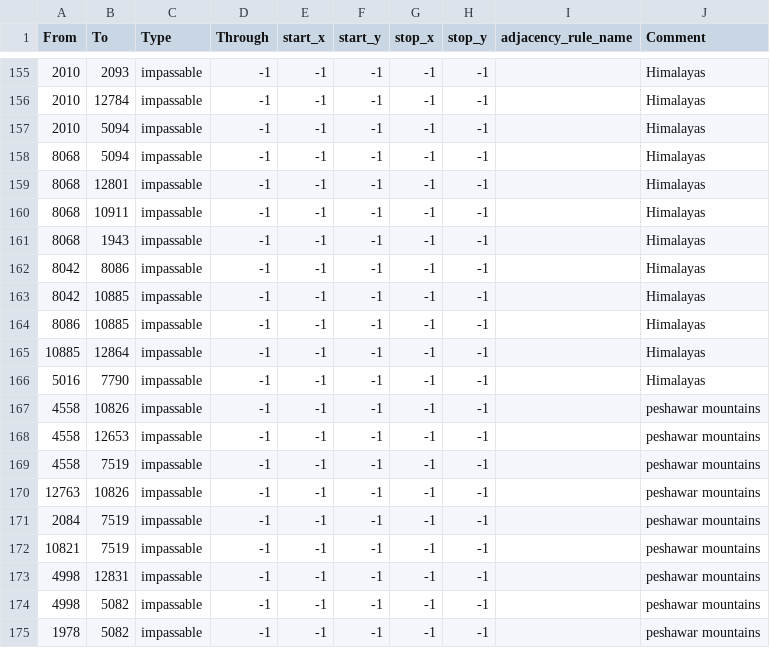
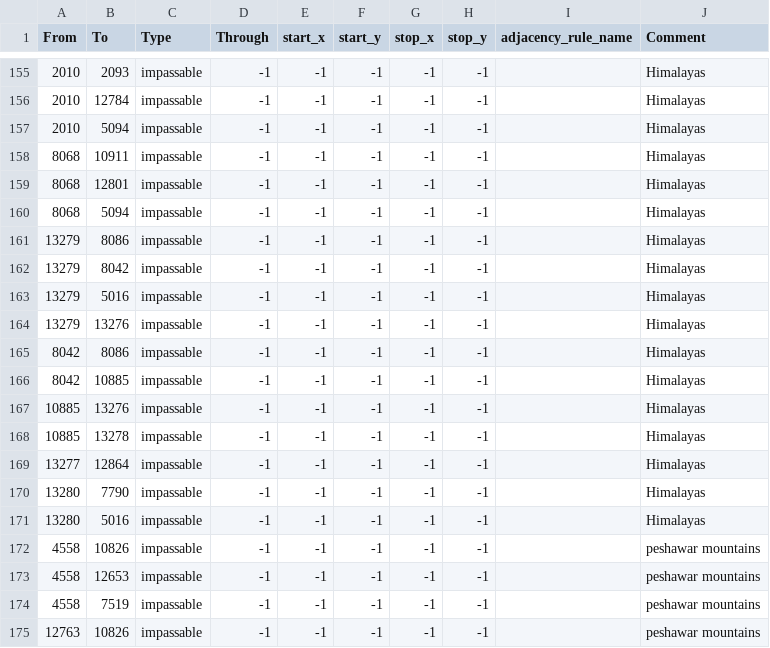
Before and after one commit to kasanakisara/AOR_beta, a CSV file: map/adjacencies.csv, drawn as a sheet; only a part is shown, gaps mark what is left out; the shorter side is filled out with more unchanged rows.

```diff
--- a/map/adjacencies.csv
+++ b/map/adjacencies.csv
@@ -157,11 +157,16 @@ From;To;Type;Through;start_x;start_y;stop_x;stop_y;adjacency_rule_name;Comment
 2010;5094;impassable;-1;-1;-1;-1;-1;;Himalayas
+8068;10911;impassable;-1;-1;-1;-1;-1;;Himalayas
+8068;12801;impassable;-1;-1;-1;-1;-1;;Himalayas
 8068;5094;impassable;-1;-1;-1;-1;-1;;Himalayas
-8068;12801;impassable;-1;-1;-1;-1;-1;;Himalayas
-8068;10911;impassable;-1;-1;-1;-1;-1;;Himalayas
-8068;1943;impassable;-1;-1;-1;-1;-1;;Himalayas
+13279;8086;impassable;-1;-1;-1;-1;-1;;Himalayas
+13279;8042;impassable;-1;-1;-1;-1;-1;;Himalayas
+13279;5016;impassable;-1;-1;-1;-1;-1;;Himalayas
+13279;13276;impassable;-1;-1;-1;-1;-1;;Himalayas
 8042;8086;impassable;-1;-1;-1;-1;-1;;Himalayas
 8042;10885;impassable;-1;-1;-1;-1;-1;;Himalayas
-8086;10885;impassable;-1;-1;-1;-1;-1;;Himalayas
-10885;12864;impassable;-1;-1;-1;-1;-1;;Himalayas
-5016;7790;impassable;-1;-1;-1;-1;-1;;Himalayas
+10885;13276;impassable;-1;-1;-1;-1;-1;;Himalayas
+10885;13278;impassable;-1;-1;-1;-1;-1;;Himalayas
+13277;12864;impassable;-1;-1;-1;-1;-1;;Himalayas
+13280;7790;impassable;-1;-1;-1;-1;-1;;Himalayas
+13280;5016;impassable;-1;-1;-1;-1;-1;;Himalayas
 4558;10826;impassable;-1;-1;-1;-1;-1;;peshawar mountains
```
Also changed, not shown: map/definition.csv, 5 other files.
